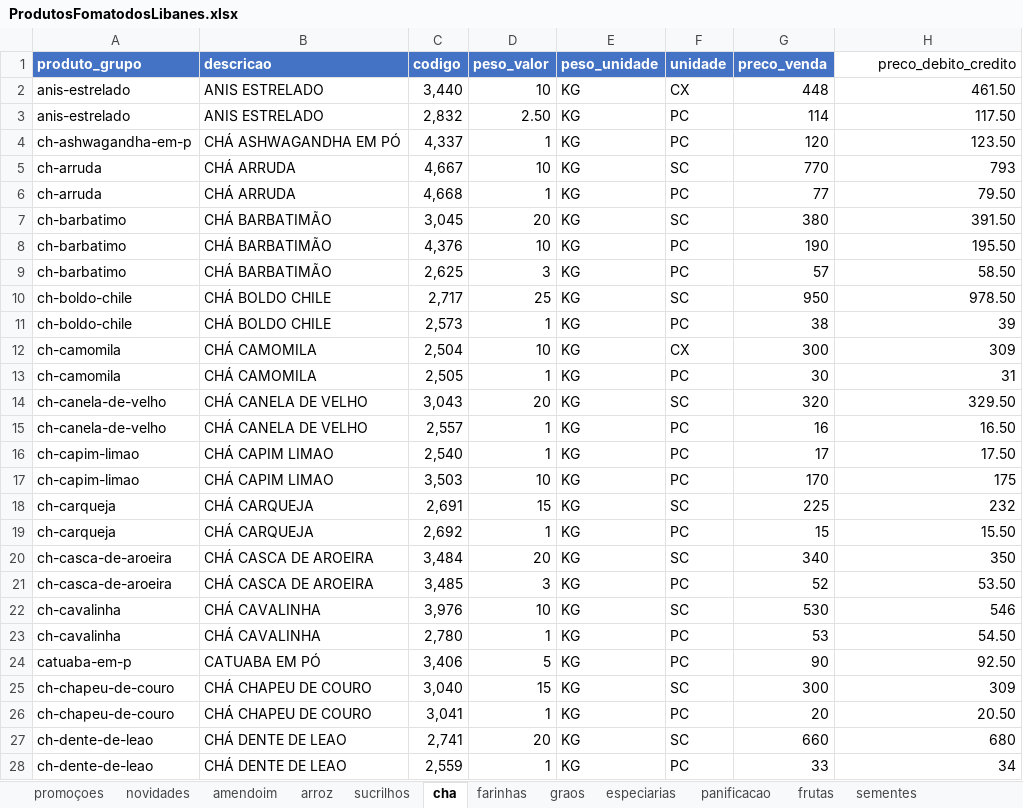
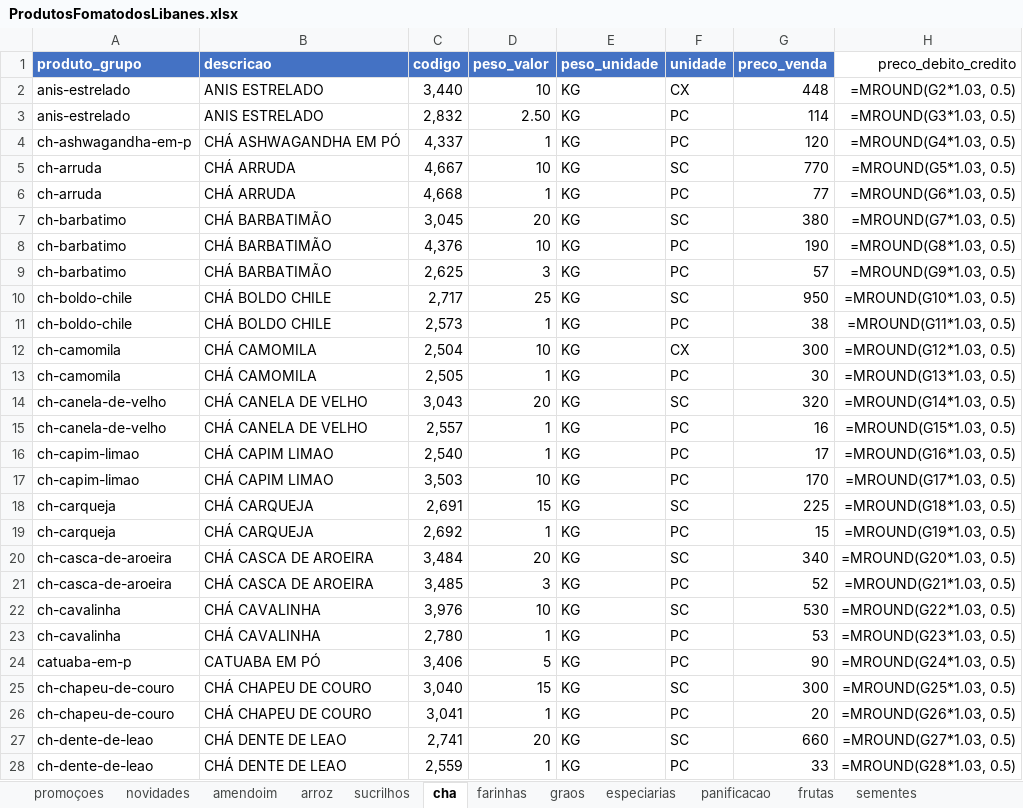
Before and after one commit to MuriloBastos6/produtos-libanes, an Excel workbook: data/ProdutosFomatodosLibanes.xlsx, sheet cha, drawn as a sheet; only a part is shown; values as stored, in another font and other column widths than the file's, no borders; formulas without a stored value are shown as written; the diff covers the shown part only; the diff names each change by its address in the sheet, - before the commit and + after, or states it on an @@ line.

```diff
--- a/data/ProdutosFomatodosLibanes.xlsx (sheet cha)
+++ b/data/ProdutosFomatodosLibanes.xlsx (sheet cha)
-H2 (preco_debito_credito): 461.50
+H2 (preco_debito_credito): =MROUND(G2*1.03, 0.5)
-H3 (preco_debito_credito): 117.50
+H3 (preco_debito_credito): =MROUND(G3*1.03, 0.5)
-H4 (preco_debito_credito): 123.50
+H4 (preco_debito_credito): =MROUND(G4*1.03, 0.5)
-H5 (preco_debito_credito): 793
+H5 (preco_debito_credito): =MROUND(G5*1.03, 0.5)
-H6 (preco_debito_credito): 79.50
+H6 (preco_debito_credito): =MROUND(G6*1.03, 0.5)
-H7 (preco_debito_credito): 391.50
+H7 (preco_debito_credito): =MROUND(G7*1.03, 0.5)
-H8 (preco_debito_credito): 195.50
+H8 (preco_debito_credito): =MROUND(G8*1.03, 0.5)
-H9 (preco_debito_credito): 58.50
+H9 (preco_debito_credito): =MROUND(G9*1.03, 0.5)
-H10 (preco_debito_credito): 978.50
+H10 (preco_debito_credito): =MROUND(G10*1.03, 0.5)
-H11 (preco_debito_credito): 39
+H11 (preco_debito_credito): =MROUND(G11*1.03, 0.5)
-H12 (preco_debito_credito): 309
+H12 (preco_debito_credito): =MROUND(G12*1.03, 0.5)
-H13 (preco_debito_credito): 31
+H13 (preco_debito_credito): =MROUND(G13*1.03, 0.5)
-H14 (preco_debito_credito): 329.50
+H14 (preco_debito_credito): =MROUND(G14*1.03, 0.5)
-H15 (preco_debito_credito): 16.50
+H15 (preco_debito_credito): =MROUND(G15*1.03, 0.5)
-H16 (preco_debito_credito): 17.50
+H16 (preco_debito_credito): =MROUND(G16*1.03, 0.5)
-H17 (preco_debito_credito): 175
+H17 (preco_debito_credito): =MROUND(G17*1.03, 0.5)
-H18 (preco_debito_credito): 232
+H18 (preco_debito_credito): =MROUND(G18*1.03, 0.5)
-H19 (preco_debito_credito): 15.50
+H19 (preco_debito_credito): =MROUND(G19*1.03, 0.5)
-H20 (preco_debito_credito): 350
+H20 (preco_debito_credito): =MROUND(G20*1.03, 0.5)
-H21 (preco_debito_credito): 53.50
+H21 (preco_debito_credito): =MROUND(G21*1.03, 0.5)
-H22 (preco_debito_credito): 546
+H22 (preco_debito_credito): =MROUND(G22*1.03, 0.5)
-H23 (preco_debito_credito): 54.50
+H23 (preco_debito_credito): =MROUND(G23*1.03, 0.5)
-H24 (preco_debito_credito): 92.50
+H24 (preco_debito_credito): =MROUND(G24*1.03, 0.5)
-H25 (preco_debito_credito): 309
+H25 (preco_debito_credito): =MROUND(G25*1.03, 0.5)
-H26 (preco_debito_credito): 20.50
+H26 (preco_debito_credito): =MROUND(G26*1.03, 0.5)
-H27 (preco_debito_credito): 680
+H27 (preco_debito_credito): =MROUND(G27*1.03, 0.5)
-H28 (preco_debito_credito): 34
+H28 (preco_debito_credito): =MROUND(G28*1.03, 0.5)
```
Also changed, not shown: 49 edited cells elsewhere in this sheet, sheet especiarias, sheet produtosnaturais, sheet amendoim, sheet doces, sheet graos, sheet farinhas, 11 more sheets, 3 other files.
